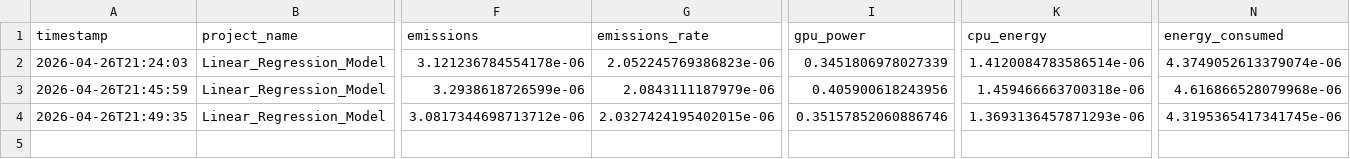
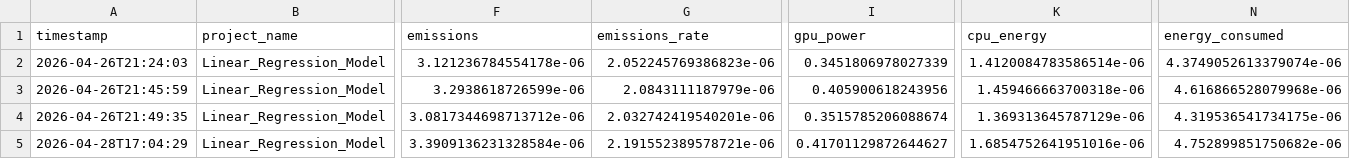
Before and after one commit to AmitSingh022/ENERGY-EFFICIENT-GREENHOUSE-GAS-EMISSION-PREDICTION-USING-GREEN-ML-PRACTICES-, a CSV file: emissions/linear_regression_emissions.csv, drawn as a sheet; only a part is shown, gaps mark what is left out; rows hold the shown columns only; the diff names each change by its address in the sheet, - before the commit and + after, or states it on an @@ line.

```diff
--- a/emissions/linear_regression_emissions.csv
+++ b/emissions/linear_regression_emissions.csv
-G4 (emissions_rate): 2.0327424195402015e-06
+G4 (emissions_rate): 2.032742419540201e-06
-I4 (gpu_power): 0.35157852060886746
+I4 (gpu_power): 0.3515785206088674
-K4 (cpu_energy): 1.3693136457871293e-06
+K4 (cpu_energy): 1.369313645787129e-06
-N4 (energy_consumed): 4.3195365417341745e-06
+N4 (energy_consumed): 4.319536541734175e-06
+row 5: 2026-04-28T17:04:29 | Linear_Regression_Model | 3.3909136231328584e-06 | 2.191552389578721e-06 | 0.41701129872644627 | 1.6854752641951016e-06 | 4.752899851750682e-06
```
Also changed, not shown: emissions/rNural_network_emissions.csv, emissions/random_forest_emissions.csv, 4 other files.
